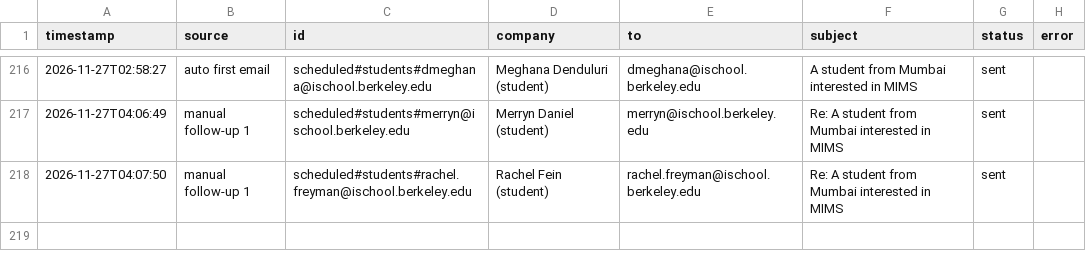
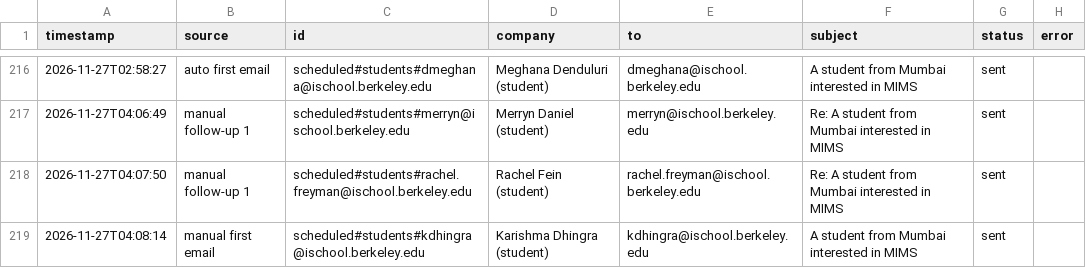
Before and after one commit to Anushre2005/auto-mail, a CSV file: sent_log.csv, drawn as a sheet; only a part is shown, gaps mark what is left out; the diff names each change by its address in the sheet, - before the commit and + after, or states it on an @@ line.

Commit message:
Sent now: Karishma Dhingra step 0

```diff
--- a/sent_log.csv
+++ b/sent_log.csv
+row 219: 2026-11-27T04:08:14 | manual first email | scheduled#students#kdhingra@ischool.berkeley.edu | Karishma Dhingra (student) | kdhingra@ischool.berkeley.edu | A student from Mumbai interested in MIMS | sent
```
Also changed, not shown: 1 other file.
